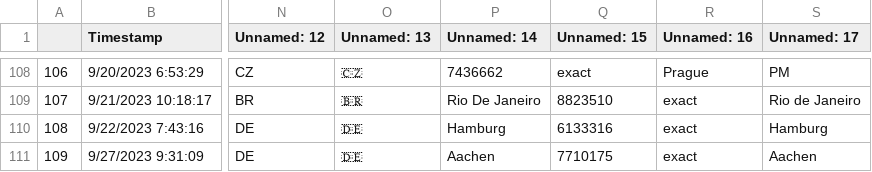
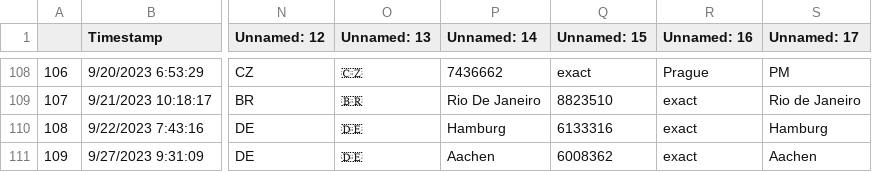
Before and after one commit to CannonLock/data-cache, a CSV file: data/htcss_user_registry.csv, drawn as a sheet; only a part is shown, gaps mark what is left out; the diff names each change by its address in the sheet, - before the commit and + after, or states it on an @@ line.

```diff
--- a/data/htcss_user_registry.csv
+++ b/data/htcss_user_registry.csv
-Q111 (Unnamed: 15): 7710175
+Q111 (Unnamed: 15): 6008362
```
